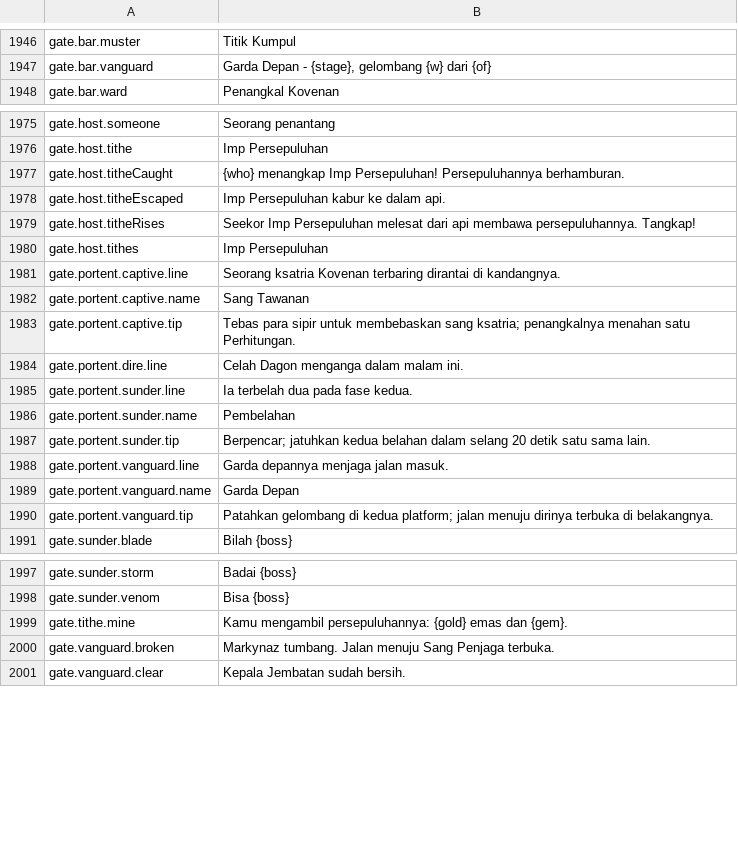
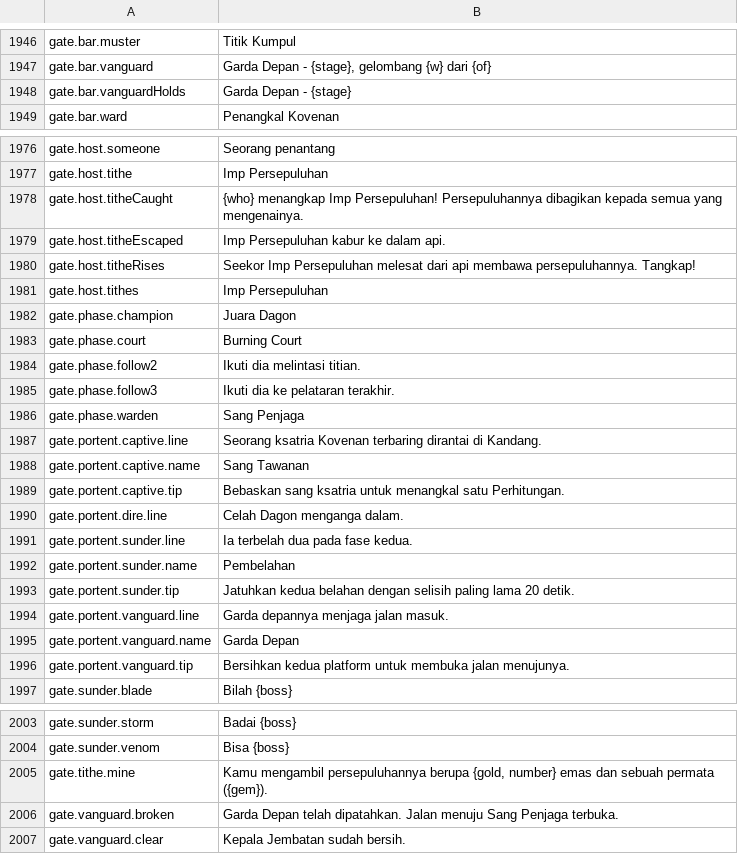
Before and after one commit to Betawolf1213/daggerfall-js-source-voice, a CSV file: locales/id/Port_Strings.csv, drawn as a sheet; only a part is shown, gaps mark what is left out.

```diff
--- a/locales/id/Port_Strings.csv
+++ b/locales/id/Port_Strings.csv
@@ -1947,2 +1947,3 @@ gate.bar.muster,"Titik Kumpul"
 gate.bar.vanguard,"Garda Depan - {stage}, gelombang {w} dari {of}"
+gate.bar.vanguardHolds,"Garda Depan - {stage}"
 gate.bar.ward,"Penangkal Kovenan"
@@ -1976,3 +1977,3 @@ gate.host.someone,"Seorang penantang"
 gate.host.tithe,"Imp Persepuluhan"
-gate.host.titheCaught,"{who} menangkap Imp Persepuluhan! Persepuluhannya berhamburan."
+gate.host.titheCaught,"{who} menangkap Imp Persepuluhan! Persepuluhannya dibagikan kepada semua yang mengenainya."
 gate.host.titheEscaped,"Imp Persepuluhan kabur ke dalam api."
@@ -1980,12 +1981,17 @@ gate.host.titheRises,"Seekor Imp Persepuluhan melesat dari api membawa persepulu
 gate.host.tithes,"Imp Persepuluhan"
-gate.portent.captive.line,"Seorang ksatria Kovenan terbaring dirantai di kandangnya."
+gate.phase.champion,"Juara Dagon"
+gate.phase.court,"Burning Court"
+gate.phase.follow2,"Ikuti dia melintasi titian."
+gate.phase.follow3,"Ikuti dia ke pelataran terakhir."
+gate.phase.warden,"Sang Penjaga"
+gate.portent.captive.line,"Seorang ksatria Kovenan terbaring dirantai di Kandang."
 gate.portent.captive.name,"Sang Tawanan"
-gate.portent.captive.tip,"Tebas para sipir untuk membebaskan sang ksatria; penangkalnya menahan satu Perhitungan."
-gate.portent.dire.line,"Celah Dagon menganga dalam malam ini."
+gate.portent.captive.tip,"Bebaskan sang ksatria untuk menangkal satu Perhitungan."
+gate.portent.dire.line,"Celah Dagon menganga dalam."
 gate.portent.sunder.line,"Ia terbelah dua pada fase kedua."
 gate.portent.sunder.name,"Pembelahan"
-gate.portent.sunder.tip,"Berpencar; jatuhkan kedua belahan dalam selang 20 detik satu sama lain."
+gate.portent.sunder.tip,"Jatuhkan kedua belahan dengan selisih paling lama 20 detik."
 gate.portent.vanguard.line,"Garda depannya menjaga jalan masuk."
 gate.portent.vanguard.name,"Garda Depan"
-gate.portent.vanguard.tip,"Patahkan gelombang di kedua platform; jalan menuju dirinya terbuka di belakangnya."
+gate.portent.vanguard.tip,"Bersihkan kedua platform untuk membuka jalan menujunya."
 gate.sunder.blade,"Bilah {boss}"
@@ -1998,4 +2004,4 @@ gate.sunder.storm,"Badai {boss}"
 gate.sunder.venom,"Bisa {boss}"
-gate.tithe.mine,"Kamu mengambil persepuluhannya: {gold} emas dan {gem}."
-gate.vanguard.broken,"Markynaz tumbang. Jalan menuju Sang Penjaga terbuka."
+gate.tithe.mine,"Kamu mengambil persepuluhannya berupa {gold, number} emas dan sebuah permata ({gem})."
+gate.vanguard.broken,"Garda Depan telah dipatahkan. Jalan menuju Sang Penjaga terbuka."
 gate.vanguard.clear,"Kepala Jembatan sudah bersih."
```
Also changed, not shown: locales/bg/Port_Strings.csv, locales/en/Port_Strings.csv, 53 other files.
